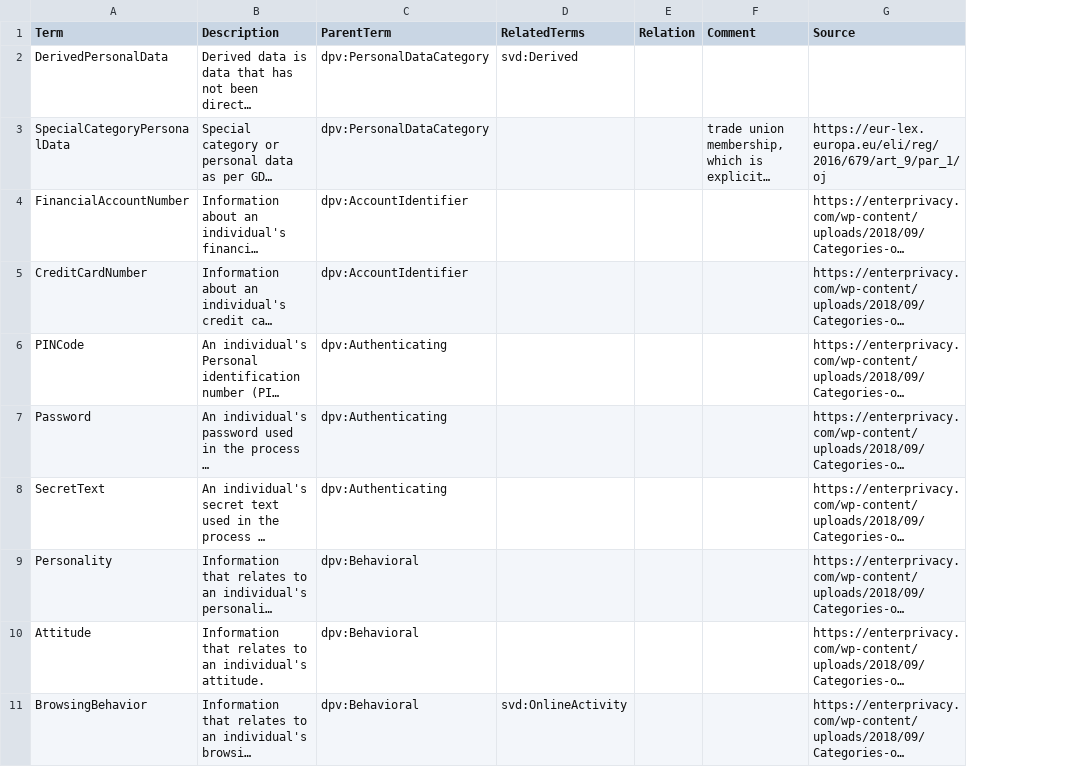
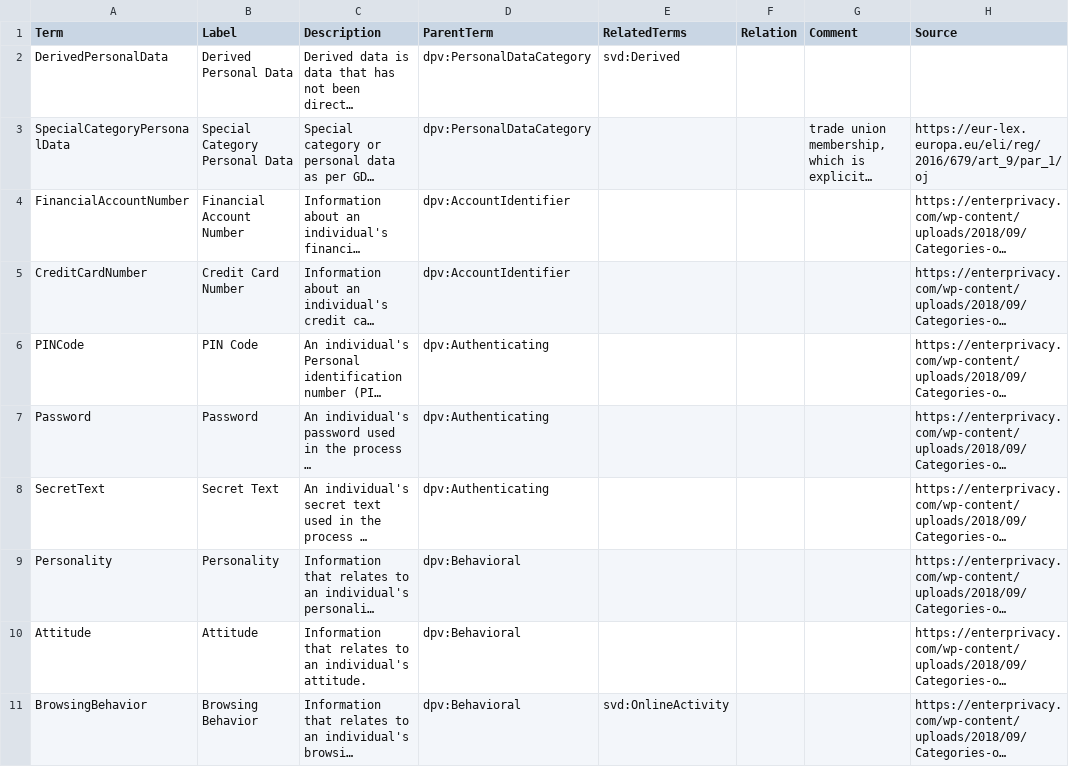
Before and after one commit to dpvcg/dpv-documentation, a CSV file: vocab_csv/PersonalDataCategory.csv, drawn as a sheet; only a part is shown; long unchanged cells end in …; the diff names each change by its address in the sheet, - before the commit and + after, or states it on an @@ line.

```diff
--- a/vocab_csv/PersonalDataCategory.csv
+++ b/vocab_csv/PersonalDataCategory.csv
+column B (Label), rows 2-11: Derived Personal Data | Special Category Personal Data | Financial Account Number | Credit Card Number | PIN Code | Password | Secret Text | Personality | Attitude | Browsing Behavior
```
Also changed, not shown: vocab_csv/Consent_properties.csv, vocab_csv/LegalBasis.csv, 23 other files.
